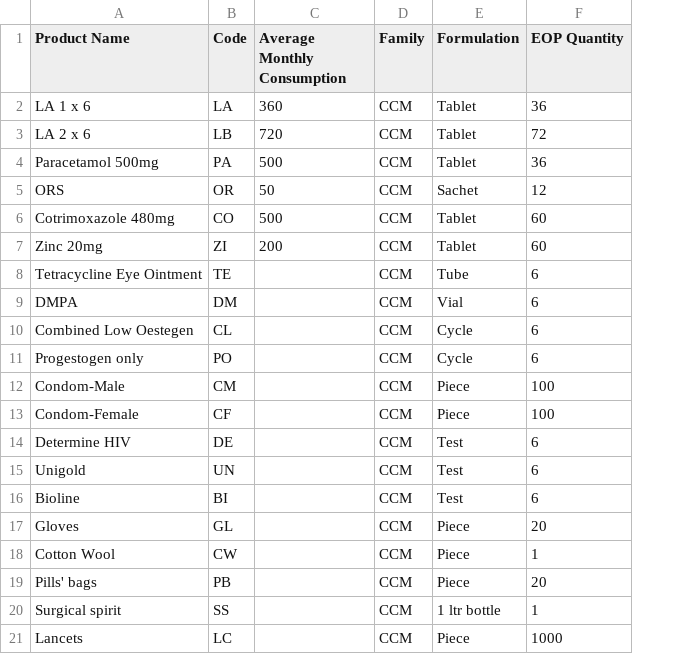
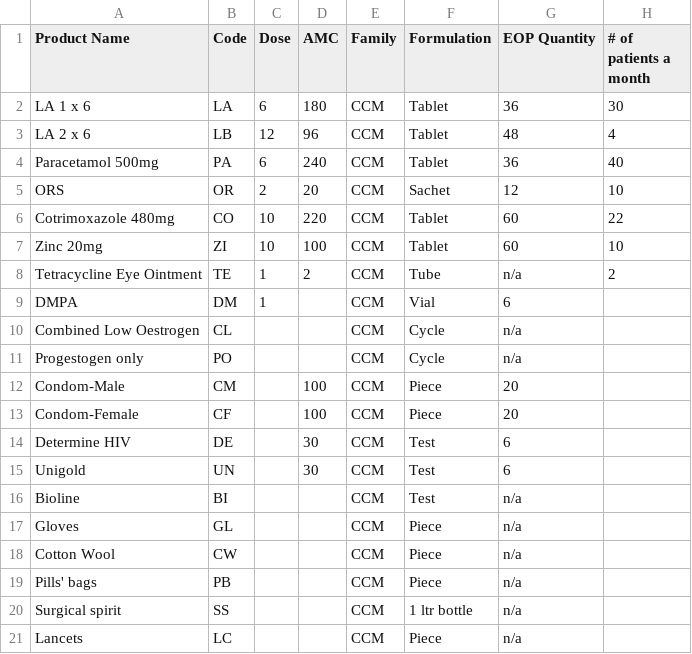
Before and after one commit to dimagi/logistics, a CSV file: static/malawi/products.csv, drawn as a sheet; removed rows and columns are numbered as before the commit, all else as after; the diff names each change by its address in the sheet, - before the commit and + after, or states it on an @@ line.

Commit message:
add latest products and format, update loader

```diff
--- a/static/malawi/products.csv
+++ b/static/malawi/products.csv
-column C (Average Monthly Consumption), rows 2-7: 360 | 720 | 500 | 50 | 500 | 200
+column C (Dose), rows 2-9: 6 | 12 | 6 | 2 | 10 | 10 | 1 | 1
+column D (AMC), rows 2-15: 180 | 96 | 240 | 20 | 220 | 100 | 2 |  |  |  | 100 | 100 | 30 | 30
+column H (# of patients a month), rows 2-8: 30 | 4 | 40 | 10 | 22 | 10 | 2
-G3 (EOP Quantity): 72
+G3 (EOP Quantity): 48
-G8 (EOP Quantity): 6
+G8 (EOP Quantity): n/a
-A10 (Product Name): Combined Low Oestegen
+A10 (Product Name): Combined Low Oestrogen
-G10:G11 (EOP Quantity): 6
+G10:G11 (EOP Quantity): n/a
-G12:G13 (EOP Quantity): 100
+G12:G13 (EOP Quantity): 20
-G16 (EOP Quantity): 6
+G16 (EOP Quantity): n/a
-G17 (EOP Quantity): 20
+G17 (EOP Quantity): n/a
-G18 (EOP Quantity): 1
+G18 (EOP Quantity): n/a
-G19 (EOP Quantity): 20
+G19 (EOP Quantity): n/a
-G20 (EOP Quantity): 1
+G20 (EOP Quantity): n/a
-G21 (EOP Quantity): 1000
+G21 (EOP Quantity): n/a
```
Also changed, not shown: 1 other file.
